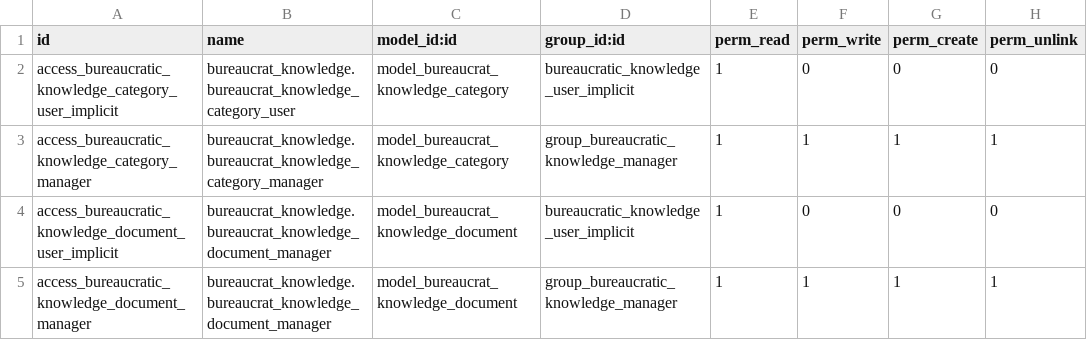
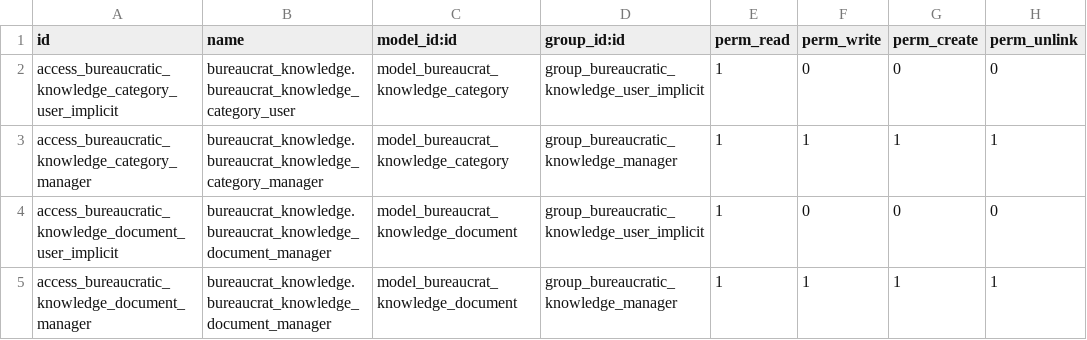
Before and after one commit to crnd-inc/bureaucrat-knowledge, a CSV file: security/ir.model.access.csv, drawn as a sheet.

```diff
--- a/security/ir.model.access.csv
+++ b/security/ir.model.access.csv
@@ -1,5 +1,5 @@
 id,name,model_id:id,group_id:id,perm_read,perm_write,perm_create,perm_unlink
-access_bureaucratic_knowledge_category_user_implicit,bureaucrat_knowledge.bureaucrat_knowledge_category_user,model_bureaucrat_knowledge_category,bureaucratic_knowledge_user_implicit,1,0,0,0
+access_bureaucratic_knowledge_category_user_implicit,bureaucrat_knowledge.bureaucrat_knowledge_category_user,model_bureaucrat_knowledge_category,group_bureaucratic_knowledge_user_implicit,1,0,0,0
 access_bureaucratic_knowledge_category_manager,bureaucrat_knowledge.bureaucrat_knowledge_category_manager,model_bureaucrat_knowledge_category,group_bureaucratic_knowledge_manager,1,1,1,1
-access_bureaucratic_knowledge_document_user_implicit,bureaucrat_knowledge.bureaucrat_knowledge_document_manager,model_bureaucrat_knowledge_document,bureaucratic_knowledge_user_implicit,1,0,0,0
+access_bureaucratic_knowledge_document_user_implicit,bureaucrat_knowledge.bureaucrat_knowledge_document_manager,model_bureaucrat_knowledge_document,group_bureaucratic_knowledge_user_implicit,1,0,0,0
 access_bureaucratic_knowledge_document_manager,bureaucrat_knowledge.bureaucrat_knowledge_document_manager,model_bureaucrat_knowledge_document,group_bureaucratic_knowledge_manager,1,1,1,1
```
Also changed, not shown: 6 other files.
